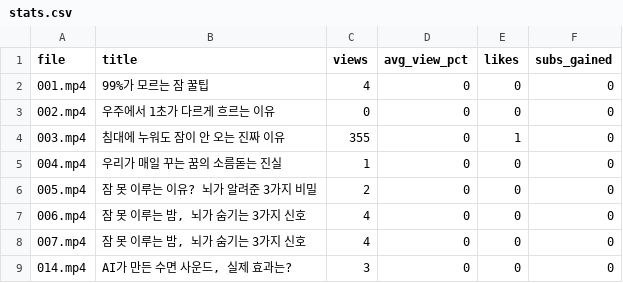
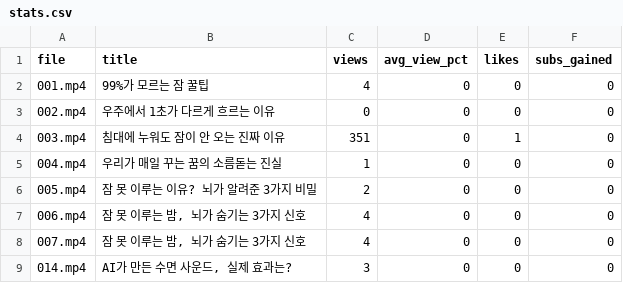
Before and after one commit to gogonaver12-bot/link, a CSV file: shorts_factory/stats.csv, drawn as a sheet.

```diff
--- a/shorts_factory/stats.csv
+++ b/shorts_factory/stats.csv
@@ -3,3 +3,3 @@ file,title,views,avg_view_pct,likes,subs_gained
 002.mp4,우주에서 1초가 다르게 흐르는 이유,0,0,0,0
-003.mp4,침대에 누워도 잠이 안 오는 진짜 이유,355,0,1,0
+003.mp4,침대에 누워도 잠이 안 오는 진짜 이유,351,0,1,0
 004.mp4,우리가 매일 꾸는 꿈의 소름돋는 진실,1,0,0,0
```
Also changed, not shown: 6 other files.
